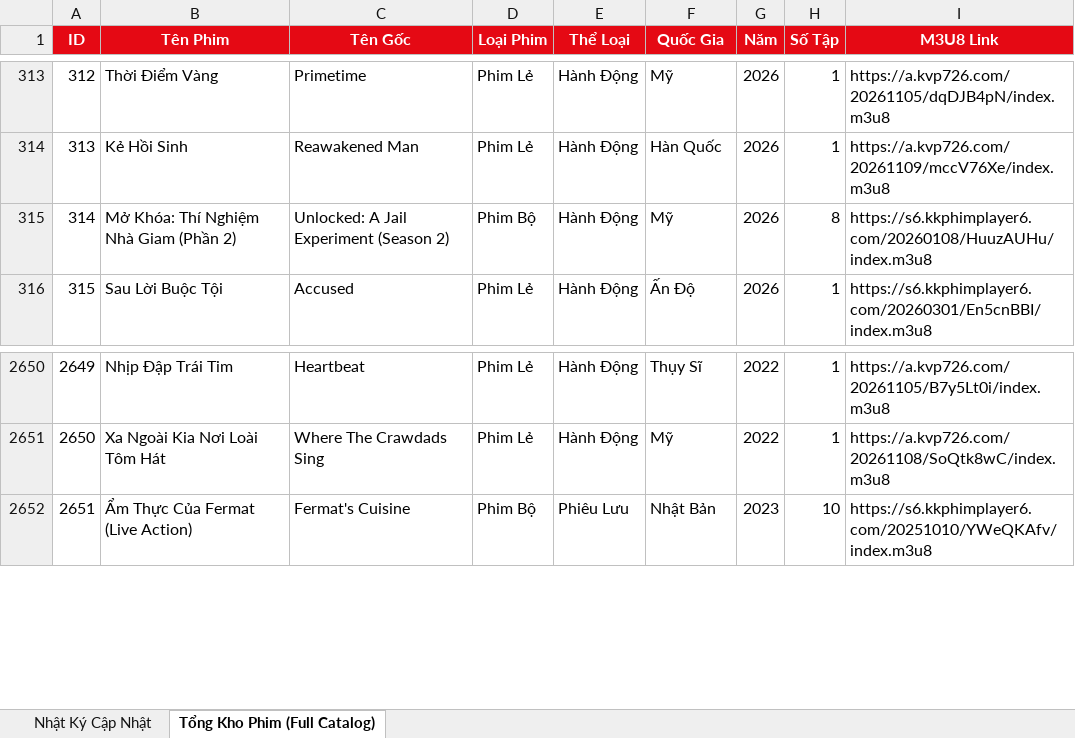
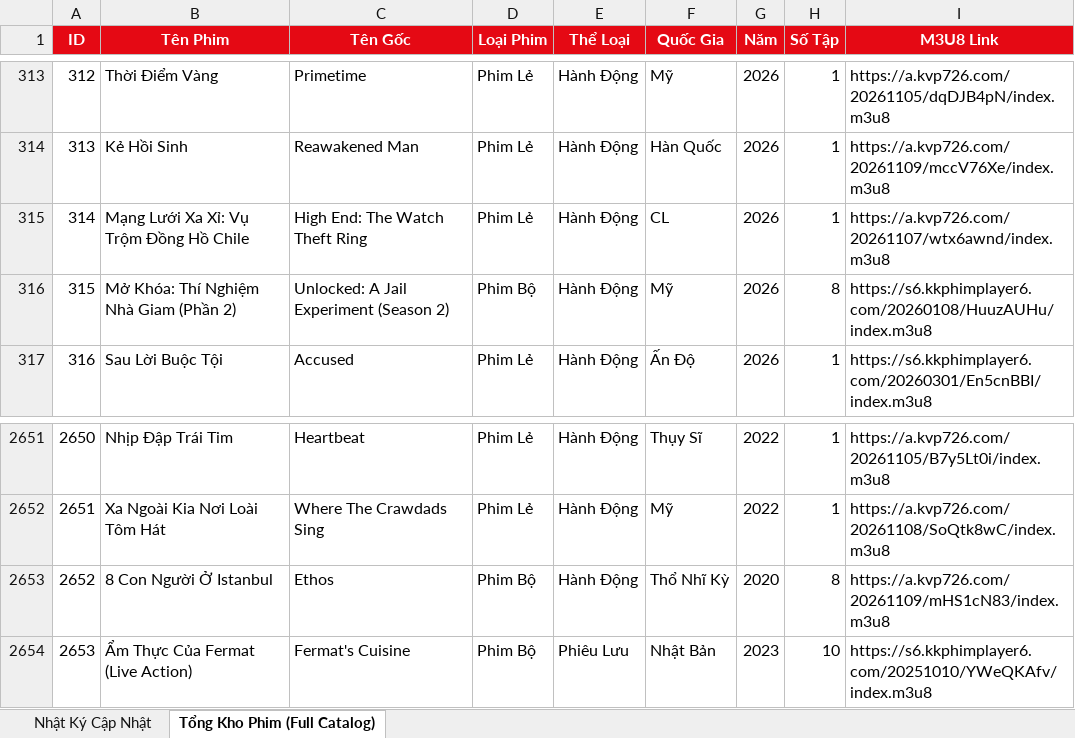
Before and after one commit to exorcisthb/Phim, an Excel workbook: movie_changes_report.xlsx, sheet Tổng Kho Phim (Full Catalog), drawn as a sheet; only a part is shown, gaps mark what is left out; values as stored, in another font and other column widths than the file's, no borders; addresses are those after the commit; the diff names each change by its address in the sheet, - before the commit and + after, or states it on an @@ line.

```diff
--- a/movie_changes_report.xlsx (sheet Tổng Kho Phim (Full Catalog))
+++ b/movie_changes_report.xlsx (sheet Tổng Kho Phim (Full Catalog))
+row 315: 314 | Mạng Lưới Xa Xỉ: Vụ Trộm Đồng Hồ Chile | High End: The Watch Theft Ring | Phim Lẻ | Hành Động | CL | 2026 | 1 | https://a.kvp726.com/20261107/wtx6awnd/index.m3u8
@@ column A (ID) renumbered from row 316 down @@
+row 2653: 2652 | 8 Con Người Ở Istanbul | Ethos | Phim Bộ | Hành Động | Thổ Nhĩ Kỳ | 2020 | 8 | https://a.kvp726.com/20261109/mHS1cN83/index.m3u8
```
Also changed, not shown: sheet Nhật Ký Cập Nhật, 2 other files.
